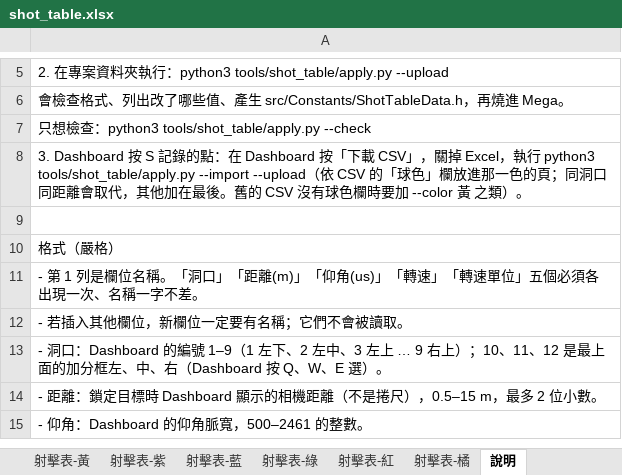
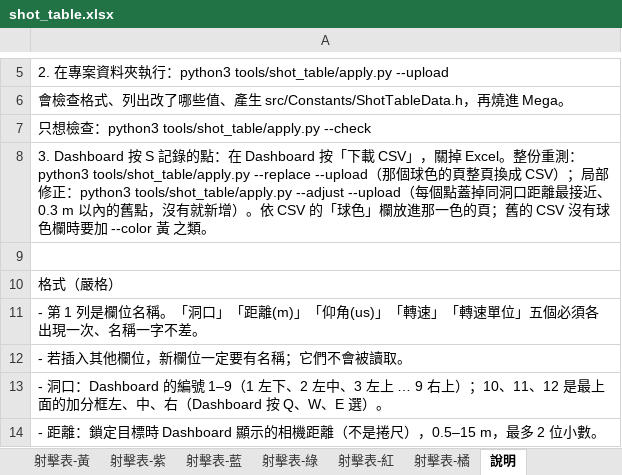
Before and after one commit to YXYang960102/TEL-Robot-2026, an Excel workbook: tools/shot_table/shot_table.xlsx, sheet 說明, drawn as a sheet; only a part is shown, gaps mark what is left out; the shorter side is filled out with more unchanged rows; values as stored, in another font and other column widths than the file's, no borders; the diff names each change by its address in the sheet, - before the commit and + after, or states it on an @@ line.

```diff
--- a/tools/shot_table/shot_table.xlsx (sheet 說明)
+++ b/tools/shot_table/shot_table.xlsx (sheet 說明)
-A8: …關掉 Excel，執行 python3 tools/shot_table/apply.py --import --upload（依 CSV 的「球色」欄放進那一色的頁；同洞口同距離會取代，其他加在最後。舊的 CSV 沒有球色欄時要加 --color 黃 之類）。
+A8: …關掉 Excel。整份重測：python3 tools/shot_table/apply.py --replace --upload（那個球色的頁整頁換成 CSV）；局部修正：python3 tools/shot_table/apply.py --adjust --upload（每個點蓋掉同洞口距離最接近、0.3 m 以內的舊點，沒有就新增）。依 CSV 的「球色」欄放進那一色的頁；舊的 CSV 沒有球色欄時要加 --color 黃 之類。
```
Also changed, not shown: sheet 射擊表-紅, 2 other files.
